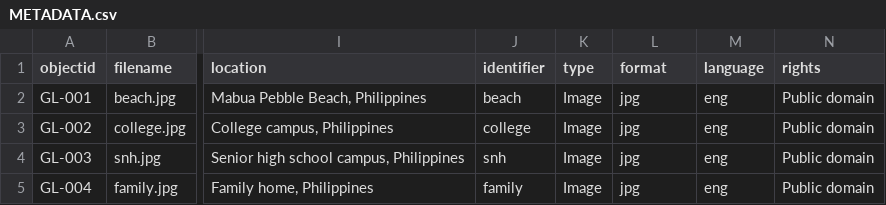
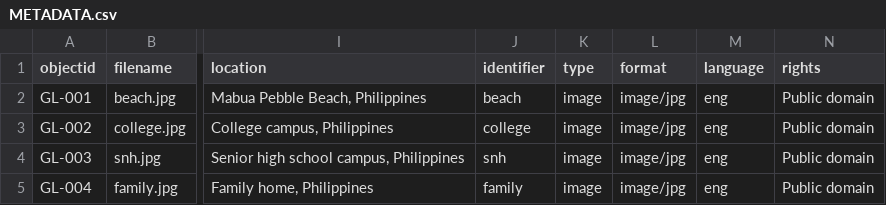
Before and after one commit to magnoglyzamae-sys/Digital-Archive, a CSV file: _data/METADATA.csv, drawn as a sheet; only a part is shown, gaps mark what is left out; the diff covers the shown part only; the diff names each change by its address in the sheet, - before the commit and + after, or states it on an @@ line.

Commit message:
uploaded metadata

```diff
--- a/_data/METADATA.csv
+++ b/_data/METADATA.csv
-K2:K5 (type): Image
+K2:K5 (type): image
-L2:L5 (format): jpg
+L2:L5 (format): image/jpg
```
Also changed, not shown: 3 removed rows and 2 edited cells elsewhere in this file.
